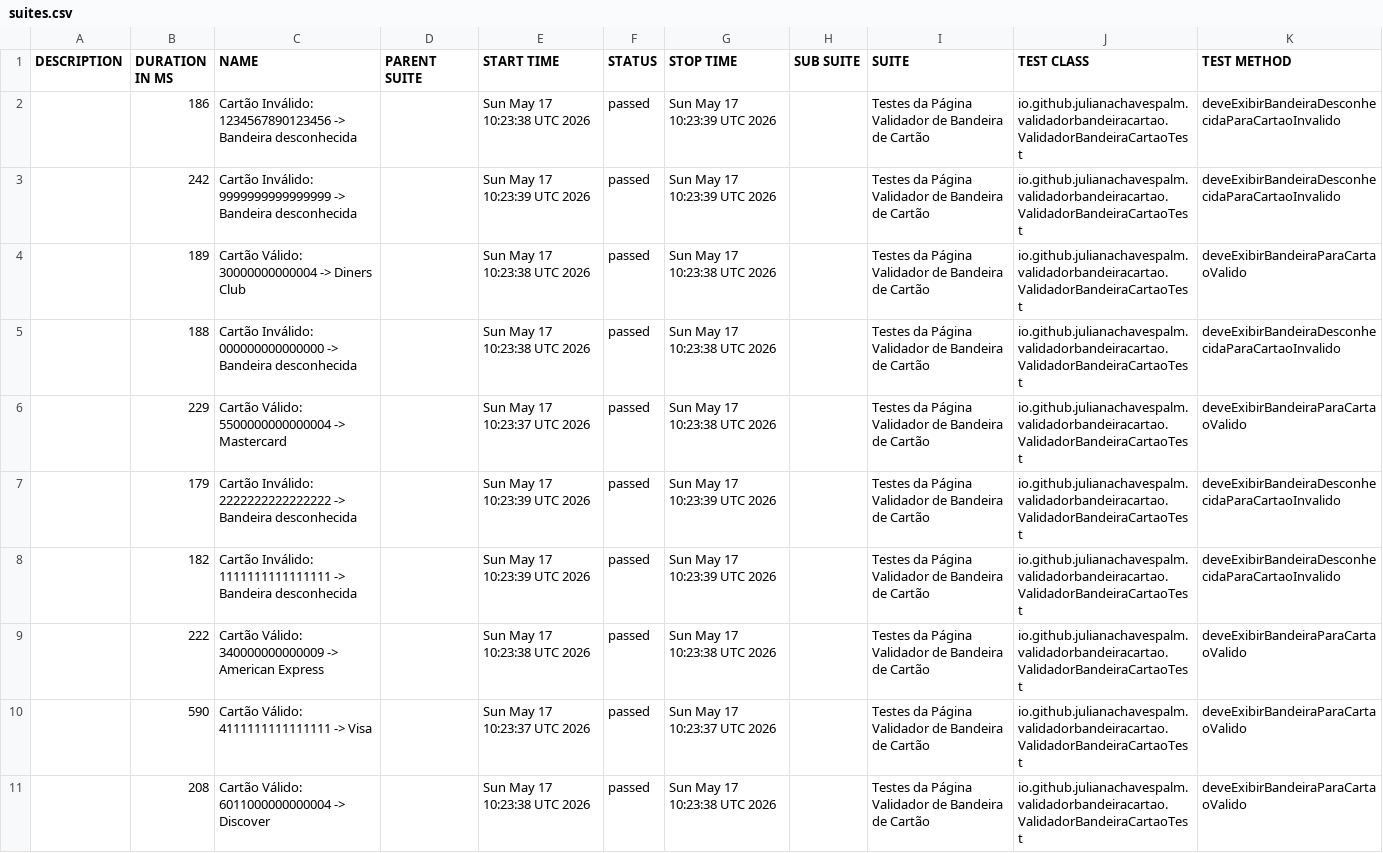
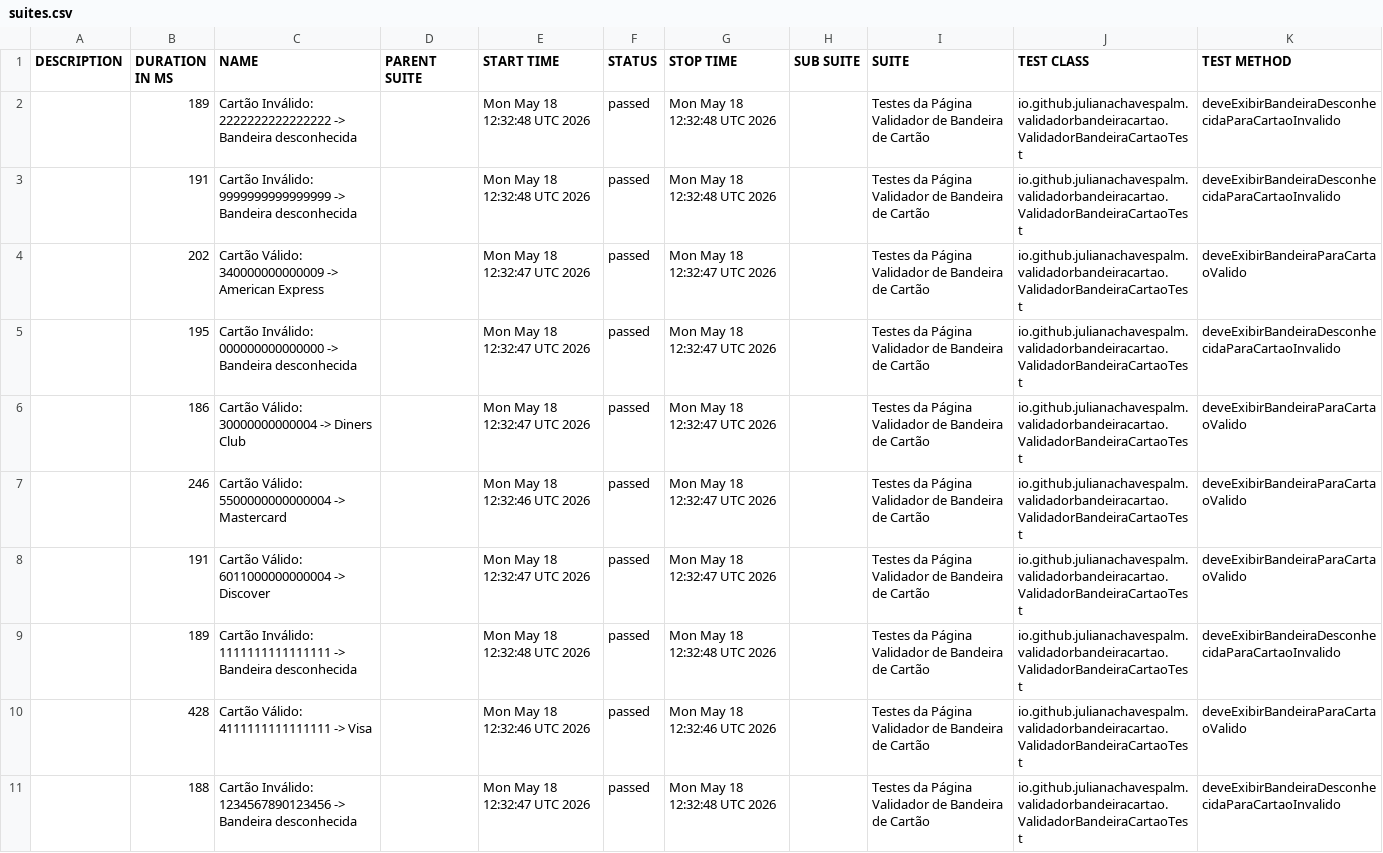
Before and after one commit to julianachavespalm/validadorbandeiracartao, a CSV file: data/suites.csv, drawn as a sheet; removed rows and columns are numbered as before the commit, all else as after; the diff names each change by its address in the sheet, - before the commit and + after, or states it on an @@ line.

```diff
--- a/data/suites.csv
+++ b/data/suites.csv
-B2 (DURATION IN MS): 186
+B2 (DURATION IN MS): 189
-C2 (NAME): Cartão Inválido: 1234567890123456 -> Bandeira…
+C2 (NAME): Cartão Inválido: 2222222222222222 -> Bandeira…
-E2 (START TIME): Sun May 17 10:23:38 UTC 2026
+E2 (START TIME): Mon May 18 12:32:48 UTC 2026
-G2:G3 (STOP TIME): Sun May 17 10:23:39 UTC 2026
+G2:G3 (STOP TIME): Mon May 18 12:32:48 UTC 2026
-B3 (DURATION IN MS): 242
+B3 (DURATION IN MS): 191
-E3 (START TIME): Sun May 17 10:23:39 UTC 2026
+E3 (START TIME): Mon May 18 12:32:48 UTC 2026
-B4 (DURATION IN MS): 189
+B4 (DURATION IN MS): 202
-C4 (NAME): Cartão Válido: 30000000000004 -> Diners Club
+C4 (NAME): Cartão Válido: 340000000000009 -> American Express
-E4:E5 (START TIME): Sun May 17 10:23:38 UTC 2026
+E4:E5 (START TIME): Mon May 18 12:32:47 UTC 2026
-G4:G5 (STOP TIME): Sun May 17 10:23:38 UTC 2026
+G4:G5 (STOP TIME): Mon May 18 12:32:47 UTC 2026
-B5 (DURATION IN MS): 188
+B5 (DURATION IN MS): 195
+row 6:  | 186 | Cartão Válido: 30000000000004 -> Diners Club |  | Mon May 18 12:32:47 UTC 2026 | passed | Mon May 18 12:32:47 UTC 2026 |  | Testes da Página Validador de Bandeira de Cartão | io.github.julianachavespalm.validadorbandeiracartao.ValidadorBandeiraCartaoTest | deveExibirBandeiraParaCartaoValido
-B7 (DURATION IN MS): 229
+B7 (DURATION IN MS): 246
-E7 (START TIME): Sun May 17 10:23:37 UTC 2026
+E7 (START TIME): Mon May 18 12:32:46 UTC 2026
-G7 (STOP TIME): Sun May 17 10:23:38 UTC 2026
+G7 (STOP TIME): Mon May 18 12:32:47 UTC 2026
-B8 (DURATION IN MS): 179
+B8 (DURATION IN MS): 191
-C8 (NAME): Cartão Inválido: 2222222222222222 -> Bandeira desconhecida
+C8 (NAME): Cartão Válido: 6011000000000004 -> Discover
-E8 (START TIME): Sun May 17 10:23:39 UTC 2026
+E8 (START TIME): Mon May 18 12:32:47 UTC 2026
-G8 (STOP TIME): Sun May 17 10:23:39 UTC 2026
+G8 (STOP TIME): Mon May 18 12:32:47 UTC 2026
-K8 (TEST METHOD): deveExibirBandeiraDesconhecidaParaCartaoInvalido
+K8 (TEST METHOD): deveExibirBandeiraParaCartaoValido
-B9 (DURATION IN MS): 182
+B9 (DURATION IN MS): 189
-E9 (START TIME): Sun May 17 10:23:39 UTC 2026
+E9 (START TIME): Mon May 18 12:32:48 UTC 2026
-G9 (STOP TIME): Sun May 17 10:23:39 UTC 2026
+G9 (STOP TIME): Mon May 18 12:32:48 UTC 2026
-row 9:  | 222 | Cartão Válido: 340000000000009 -> American Express |  | Sun May 17 10:23:38 UTC 2026 | passed | Sun May 17 10:23:38 UTC 2026 |  | Testes da Página Validador de Bandeira de Cartão | io.github.julianachavespalm.validadorbandeiracartao.ValidadorBandeiraCartaoTest | deveExibirBandeiraParaCartaoValido
-B10 (DURATION IN MS): 590
+B10 (DURATION IN MS): 428
-E10 (START TIME): Sun May 17 10:23:37 UTC 2026
+E10 (START TIME): Mon May 18 12:32:46 UTC 2026
-G10 (STOP TIME): Sun May 17 10:23:37 UTC 2026
+G10 (STOP TIME): Mon May 18 12:32:46 UTC 2026
-B11 (DURATION IN MS): 208
+B11 (DURATION IN MS): 188
-C11 (NAME): Cartão Válido: 6011000000000004 -> Discover
+C11 (NAME): Cartão Inválido: 1234567890123456 -> Bandeira desconhecida
-E11 (START TIME): Sun May 17 10:23:38 UTC 2026
+E11 (START TIME): Mon May 18 12:32:47 UTC 2026
-G11 (STOP TIME): Sun May 17 10:23:38 UTC 2026
+G11 (STOP TIME): Mon May 18 12:32:48 UTC 2026
-K11 (TEST METHOD): deveExibirBandeiraParaCartaoValido
+K11 (TEST METHOD): deveExibirBandeiraDesconhecidaParaCartaoInvalido
```
Also changed, not shown: 41 other files.
